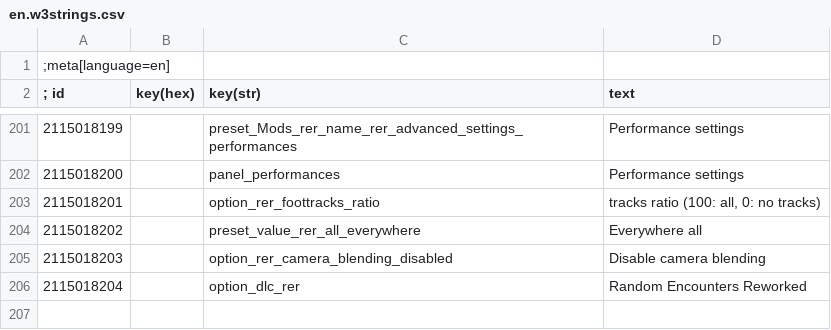
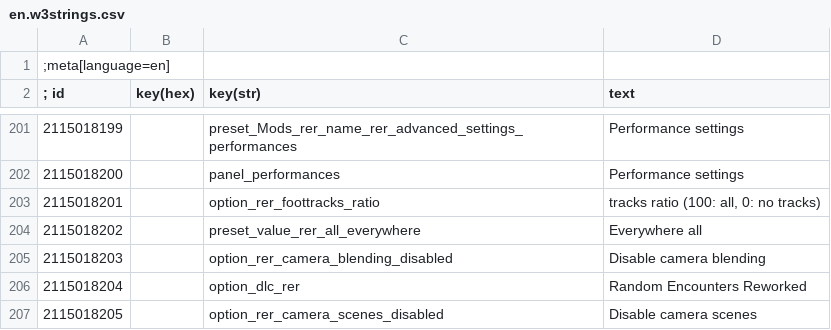
Before and after one commit to Aelto/tw3-random-encounters-reworked, a CSV file: strings/en.w3strings.csv, drawn as a sheet; only a part is shown, gaps mark what is left out; the diff names each change by its address in the sheet, - before the commit and + after, or states it on an @@ line.

Commit message:
Disable camera scenes setting - added menu option to disable camera scenes on key events - moved camera playing specifically to seperate functions for cutscenes - added disable camera scenes entry to strings

```diff
--- a/strings/en.w3strings.csv
+++ b/strings/en.w3strings.csv
+row 207: 2115018205 |  | option_rer_camera_scenes_disabled | Disable camera scenes
```
Also changed, not shown: 5 other files.
